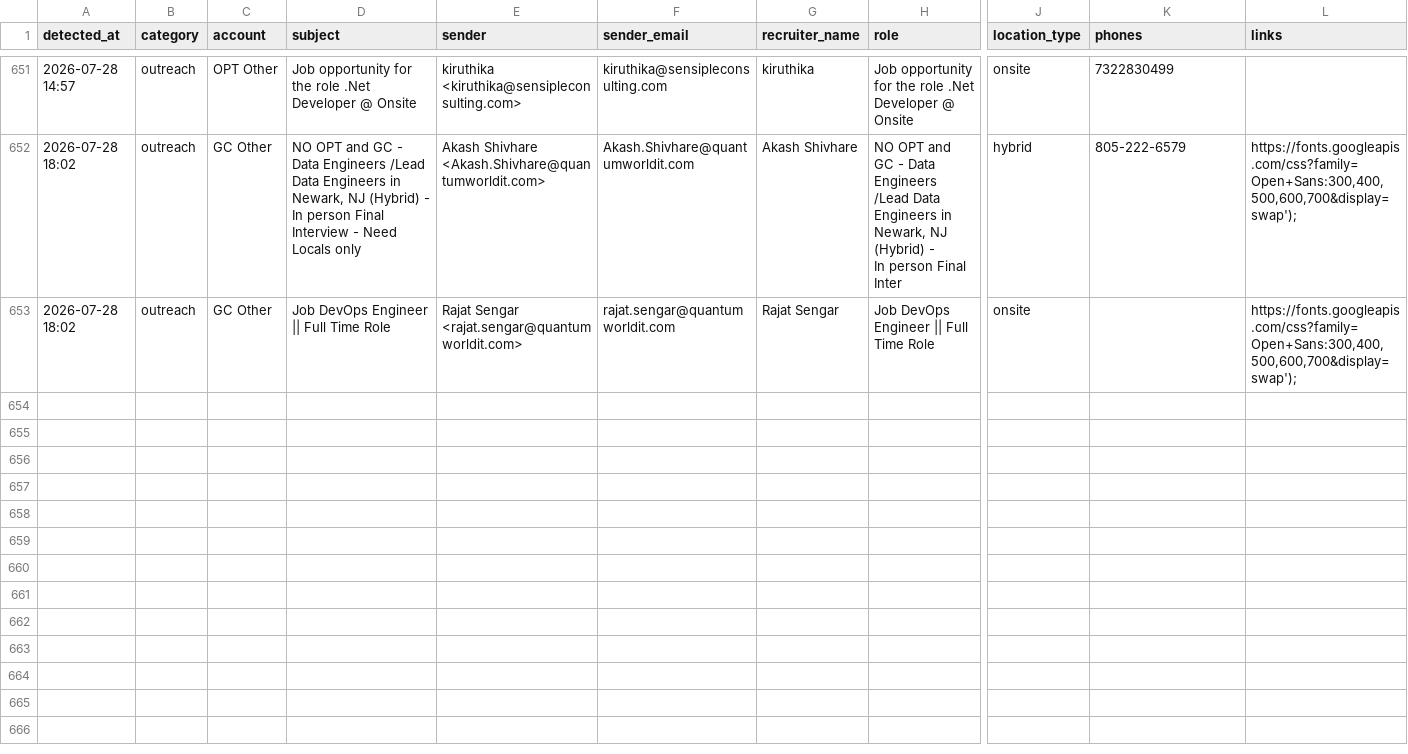
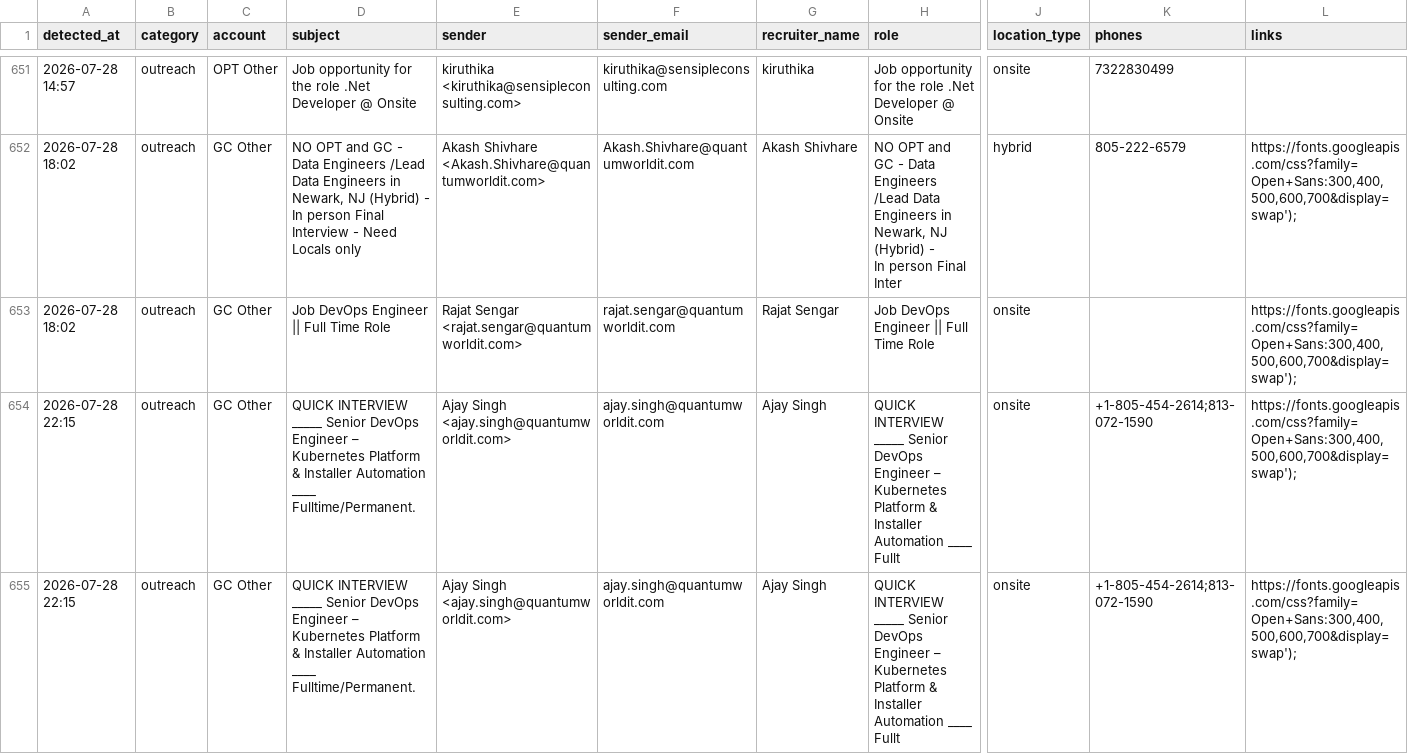
Before and after one commit to eshwarjay0-delS/gmail-watcher, a CSV file: data/rtr_followup_tracker.csv, drawn as a sheet; only a part is shown, gaps mark what is left out; rows hold the shown columns only; the diff names each change by its address in the sheet, - before the commit and + after, or states it on an @@ line.

```diff
--- a/data/rtr_followup_tracker.csv
+++ b/data/rtr_followup_tracker.csv
+row 654: 2026-07-28 22:15 | outreach | GC Other | QUICK INTERVIEW _____ Senior DevOps Engineer – Kubernetes Platform & Installer Automation ____ Fulltime/Permanent. | Ajay Singh <ajay.singh@quantumworldit.com> | ajay.singh@quantumworldit.com | Ajay Singh | QUICK INTERVIEW _____ Senior DevOps Engineer – Kubernetes Platform & Installer Automation ____ Fullt | onsite | +1-805-454-2614;813-072-1590 | https://fonts.googleapis.com/css?family=Open+Sans:300,400,500,600,700&display=swap');
+row 655: 2026-07-28 22:15 | outreach | GC Other | QUICK INTERVIEW _____ Senior DevOps Engineer – Kubernetes Platform & Installer Automation ____ Fulltime/Permanent. | Ajay Singh <ajay.singh@quantumworldit.com> | ajay.singh@quantumworldit.com | Ajay Singh | QUICK INTERVIEW _____ Senior DevOps Engineer – Kubernetes Platform & Installer Automation ____ Fullt | onsite | +1-805-454-2614;813-072-1590 | https://fonts.googleapis.com/css?family=Open+Sans:300,400,500,600,700&display=swap');
```
Also changed, not shown: 3 other files.
